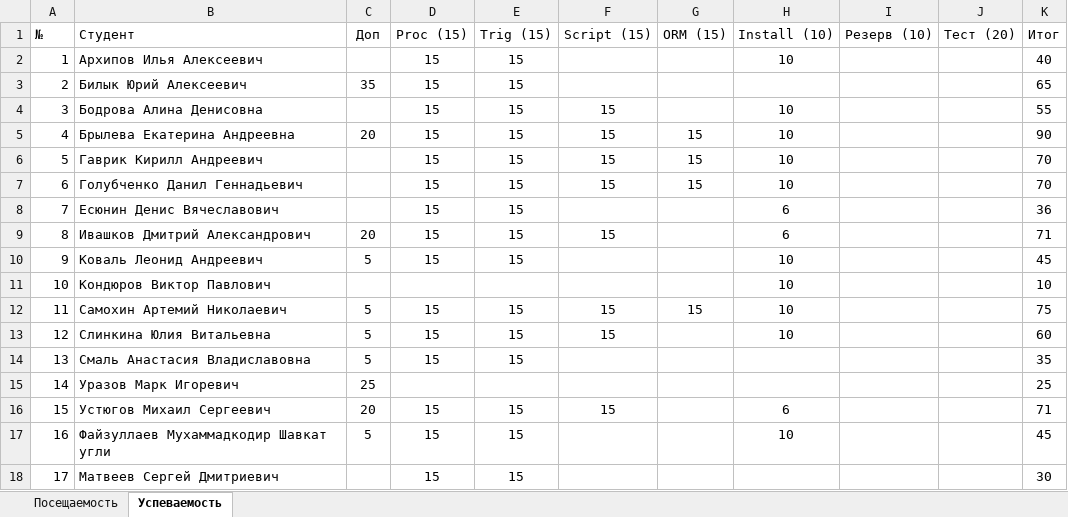
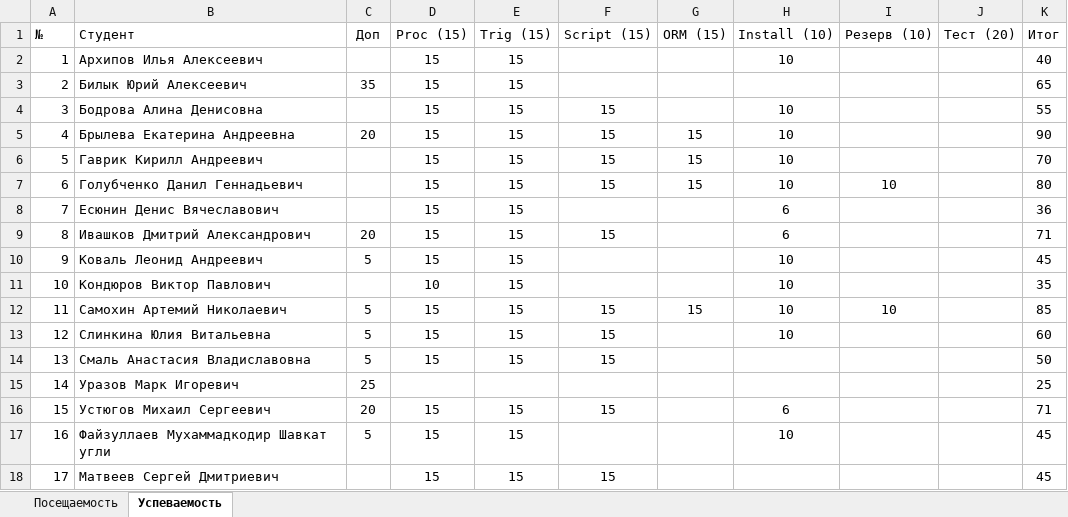
Before and after one commit to TheBandik/db-management-and-automation, an Excel workbook: Успеваемость_С-ИП-21-2.xlsx, sheet Успеваемость, drawn as a sheet; values as stored, in another font and other column widths than the file's, no borders; conditional formats not drawn; the diff names each change by its address in the sheet, - before the commit and + after, or states it on an @@ line.

```diff
--- a/Успеваемость_С-ИП-21-2.xlsx (sheet Успеваемость)
+++ b/Успеваемость_С-ИП-21-2.xlsx (sheet Успеваемость)
-I7 (Резерв (10)): (empty)
+I7 (Резерв (10)): 10
-K7 (Итог): 70
+K7 (Итог): 80
-D11 (Proc (15)): (empty)
+D11 (Proc (15)): 10
-E11 (Trig (15)): (empty)
+E11 (Trig (15)): 15
-K11 (Итог): 10
+K11 (Итог): 35
-I12 (Резерв (10)): (empty)
+I12 (Резерв (10)): 10
-K12 (Итог): 75
+K12 (Итог): 85
-F14 (Script (15)): (empty)
+F14 (Script (15)): 15
-K14 (Итог): 35
+K14 (Итог): 50
-F18 (Script (15)): (empty)
+F18 (Script (15)): 15
-K18 (Итог): 30
+K18 (Итог): 45
```
Also changed, not shown: sheet Посещаемость, formulas that keep their value, Успеваемость_С-ИП-21-1.xlsx.
